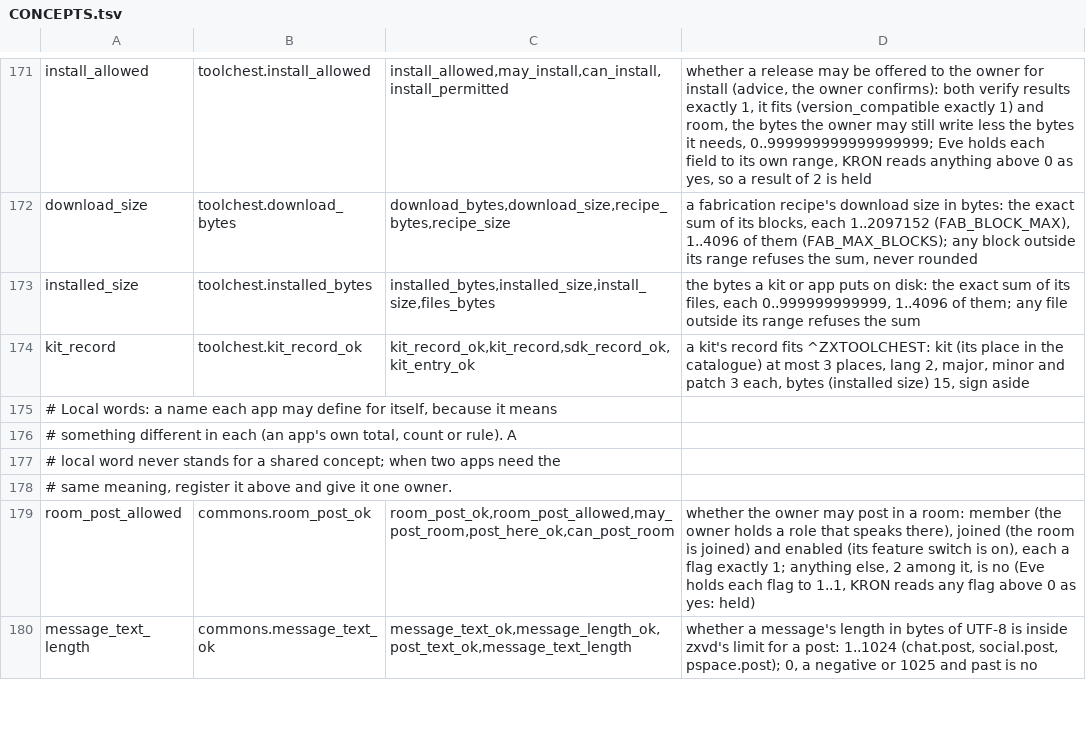
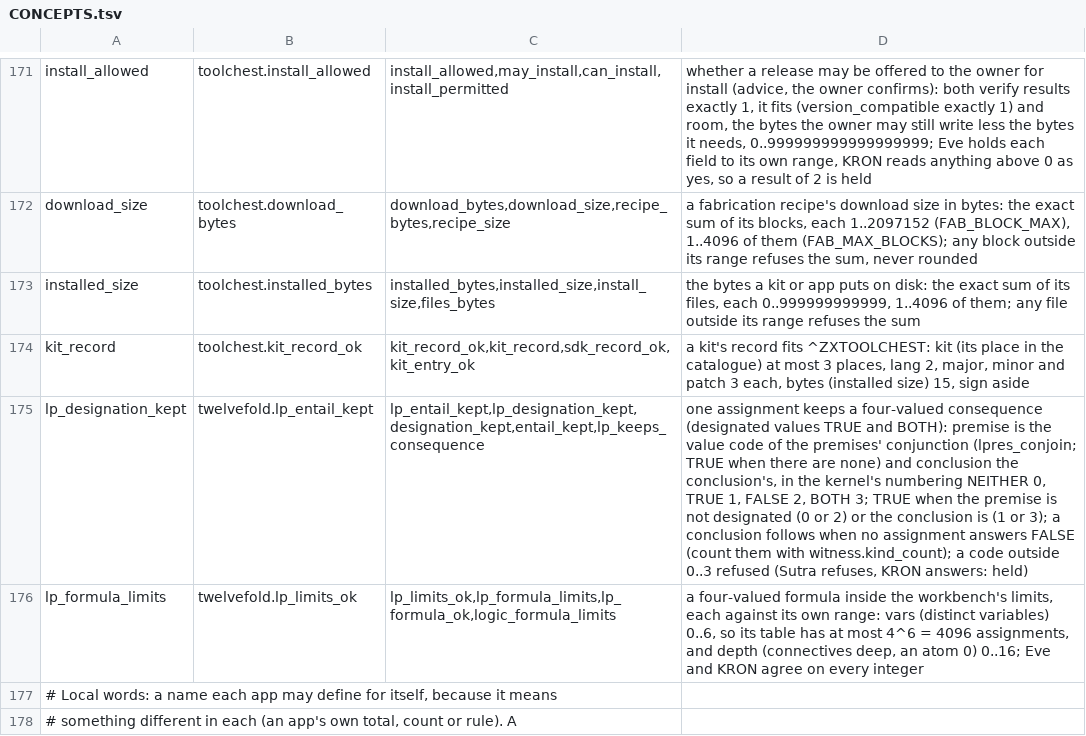
Before and after one commit to sykomiked/ZEDEC-XERO-VULPINE-V1.0.0, a TSV file: kernel/src/apps/CONCEPTS.tsv, drawn as a sheet; only a part is shown, gaps mark what is left out; the shorter side is filled out with more unchanged rows; the diff names each change by its address in the sheet, - before the commit and + after, or states it on an @@ line.

```diff
--- a/kernel/src/apps/CONCEPTS.tsv
+++ b/kernel/src/apps/CONCEPTS.tsv
+row 175: lp_designation_kept | twelvefold.lp_entail_kept | lp_entail_kept,lp_designation_kept,designation_kept,entail_kept,lp_keeps_consequence | one assignment keeps a four-valued consequence (designated values TRUE and BOTH): premise is the value code of the premises' conjunction (lpres_conjoin; TRUE when there are none) and conclusion the conclusion's, in the kernel's numbering NEITHER 0, TRUE 1, FALSE 2, BOTH 3; TRUE when the premise is not designated (0 or 2) or the conclusion is (1 or 3); a conclusion follows when no assignment answers FALSE (count them with witness.kind_count); a code outside 0..3 refused (Sutra refuses, KRON answers: held)
+row 176: lp_formula_limits | twelvefold.lp_limits_ok | lp_limits_ok,lp_formula_limits,lp_formula_ok,logic_formula_limits | a four-valued formula inside the workbench's limits, each against its own range: vars (distinct variables) 0..6, so its table has at most 4^6 = 4096 assignments, and depth (connectives deep, an atom 0) 0..16; Eve and KRON agree on every integer
```
Also changed, not shown: kernel/src/alexandria/SLOTS.tsv, kernel/src/apps/CHECKS.tsv, 15 other files.
